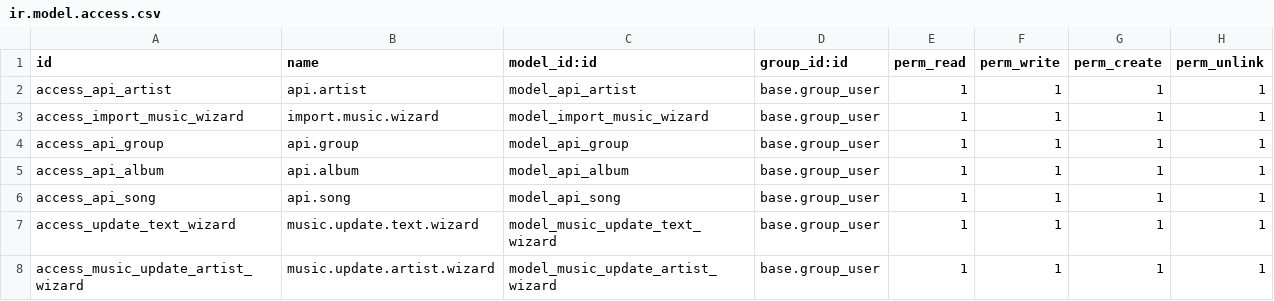
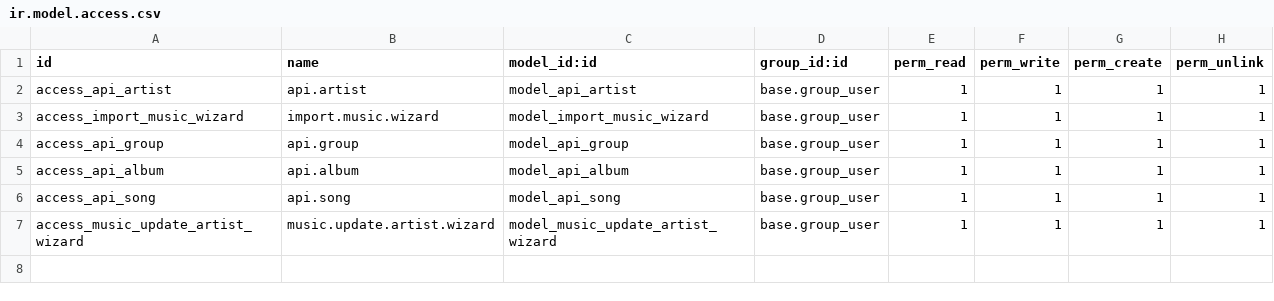
Before and after one commit to LubaMazurkevich/Odoo-project, a CSV file: music/security/ir.model.access.csv, drawn as a sheet; the diff names each change by its address in the sheet, - before the commit and + after, or states it on an @@ line.

```diff
--- a/music/security/ir.model.access.csv
+++ b/music/security/ir.model.access.csv
-row 7: access_update_text_wizard | music.update.text.wizard | model_music_update_text_wizard | base.group_user | 1 | 1 | 1 | 1
```
Also changed, not shown: 9 other files.
